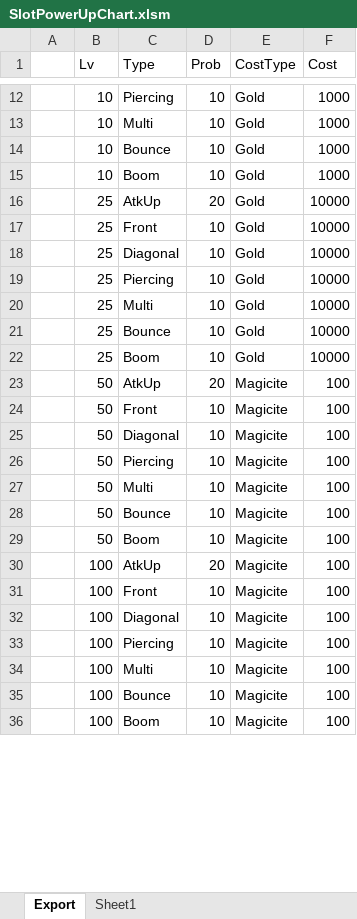
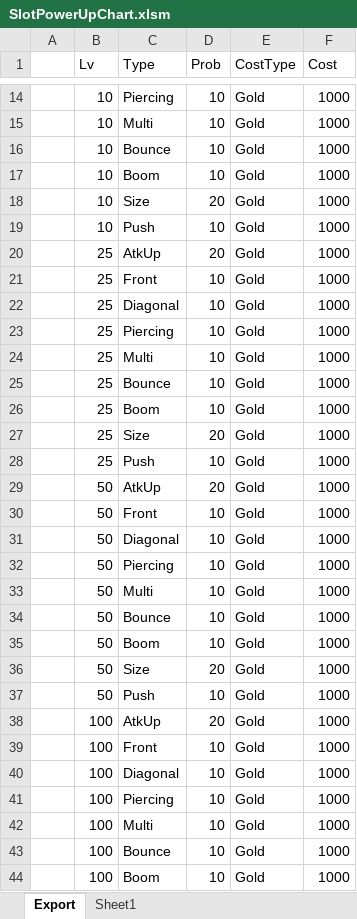
Before and after one commit to BlindBullet/ProjectDF, an Excel workbook: Assets/DataTables~/SlotPowerUpChart.xlsm, sheet Export, drawn as a sheet; only a part is shown, gaps mark what is left out; values as stored, in another font and other column widths than the file's, no borders; charts and pictures not drawn; addresses are those after the commit; the diff covers the shown part only; the diff names each change by its address in the sheet, - before the commit and + after, or states it on an @@ line.

```diff
--- a/Assets/DataTables~/SlotPowerUpChart.xlsm (sheet Export)
+++ b/Assets/DataTables~/SlotPowerUpChart.xlsm (sheet Export)
+row 18:  | 10 | Size | 20 | Gold | 1000
+row 19:  | 10 | Push | 10 | Gold | 1000
-F20:F26 (Cost): 10000
+F20:F26 (Cost): 1000
+row 27:  | 25 | Size | 20 | Gold | 1000
+row 28:  | 25 | Push | 10 | Gold | 1000
-E29:E35 (CostType): Magicite
+E29:E35 (CostType): Gold
-F29:F35 (Cost): 100
+F29:F35 (Cost): 1000
+row 36:  | 50 | Size | 20 | Gold | 1000
+row 37:  | 50 | Push | 10 | Gold | 1000
-E38:E44 (CostType): Magicite
+E38:E44 (CostType): Gold
-F38:F44 (Cost): 100
+F38:F44 (Cost): 1000
```
Also changed, not shown: 14 added rows and 70 edited cells elsewhere in this sheet, charts or pictures, Assets/DataTables~/StringChart.xlsm, 14 other files.
